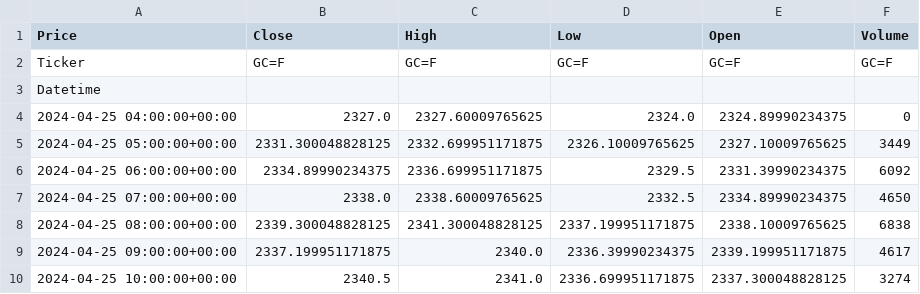
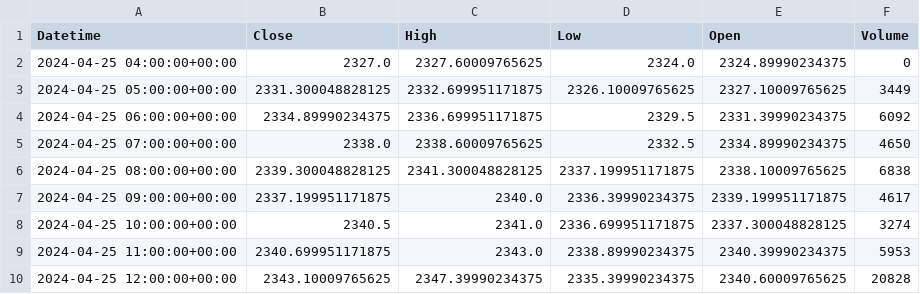
Before and after one commit to sone030813-glitch/Quantitative-Research, a CSV file: data/GC_1h.csv, drawn as a sheet; only a part is shown; the shorter side is filled out with more unchanged rows.

Commit message:
chang data to single layer

```diff
--- a/data/GC_1h.csv
+++ b/data/GC_1h.csv
@@ -1,4 +1,2 @@
-Price,Close,High,Low,Open,Volume
-Ticker,GC=F,GC=F,GC=F,GC=F,GC=F
-Datetime,,,,,
+Datetime,Close,High,Low,Open,Volume
 2024-04-25 04:00:00+00:00,2327.0,2327.60009765625,2324.0,2324.89990234375,0
```
